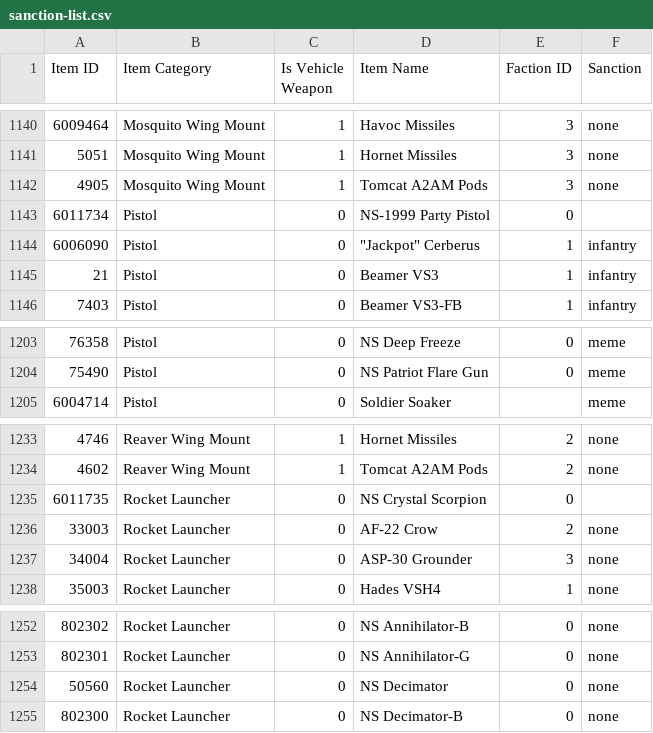
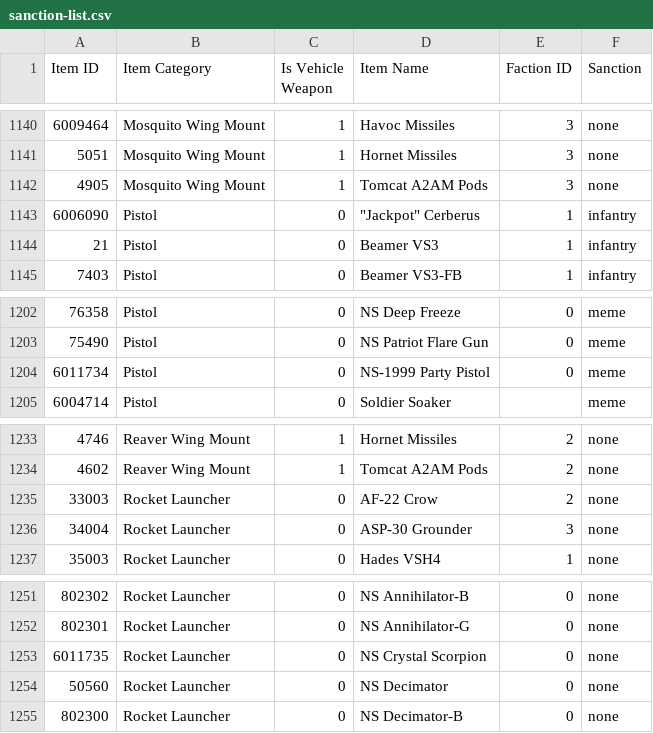
Before and after one commit to cooltrain7/Planetside-2-API-Tracker, a CSV file: Weapons/sanction-list.csv, drawn as a sheet; only a part is shown, gaps mark what is left out.

```diff
--- a/Weapons/sanction-list.csv
+++ b/Weapons/sanction-list.csv
@@ -1142,3 +1142,2 @@
 4905,Mosquito Wing Mount,1,Tomcat A2AM Pods,3,none
-6011734,Pistol,0,NS-1999 Party Pistol,0,
 6006090,Pistol,0,"""Jackpot"" Cerberus",1,infantry
@@ -1204,2 +1203,3 @@
 75490,Pistol,0,NS Patriot Flare Gun,0,meme
+6011734,Pistol,0,NS-1999 Party Pistol,0,meme
 6004714,Pistol,0,Soldier Soaker,,meme
@@ -1234,3 +1234,2 @@
 4602,Reaver Wing Mount,1,Tomcat A2AM Pods,2,none
-6011735,Rocket Launcher,0,NS Crystal Scorpion,0,
 33003,Rocket Launcher,0,AF-22 Crow,2,none
@@ -1253,2 +1252,3 @@
 802301,Rocket Launcher,0,NS Annihilator-G,0,none
+6011735,Rocket Launcher,0,NS Crystal Scorpion,0,none
 50560,Rocket Launcher,0,NS Decimator,0,none
```
Also changed, not shown: Weapons/sanction-list-machine-with-none.csv, Weapons/sanction-list-machine.csv, 2 other files.
